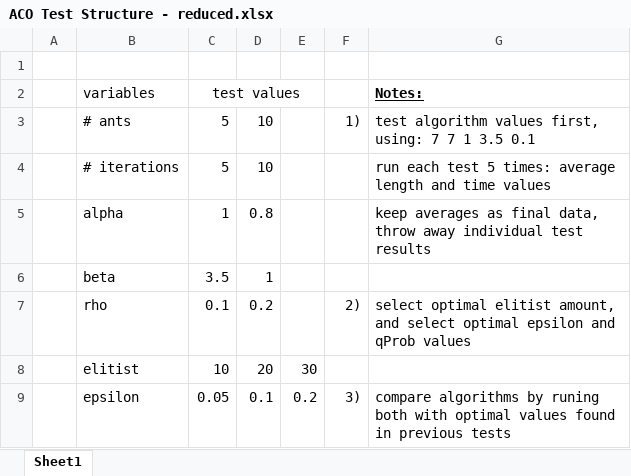
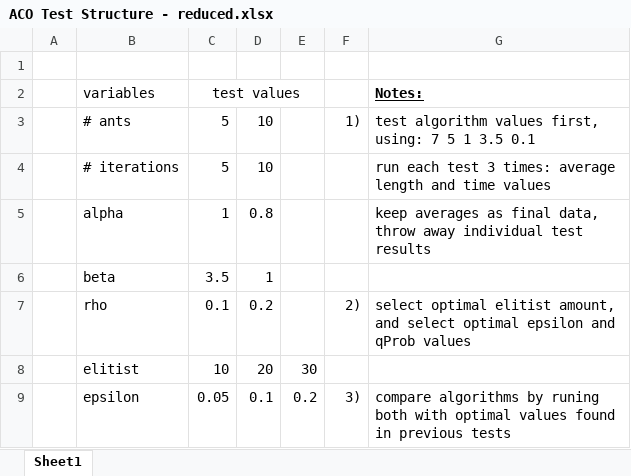
Before and after one commit to goubears/ACO, an Excel workbook: ACO Test Structure - reduced.xlsx, sheet Sheet1, drawn as a sheet; only a part is shown; values as stored, in another font and other column widths than the file's, no borders; the diff names each change by its address in the sheet, - before the commit and + after, or states it on an @@ line.

```diff
--- a/ACO Test Structure - reduced.xlsx (sheet Sheet1)
+++ b/ACO Test Structure - reduced.xlsx (sheet Sheet1)
-G3 (Notes:): …using: 7 7 1 3.5…
+G3 (Notes:): …using: 7 5 1 3.5…
-G4 (Notes:): …each test 5 times: average…
+G4 (Notes:): …each test 3 times: average…
```
Also changed, not shown: 10 other files.
